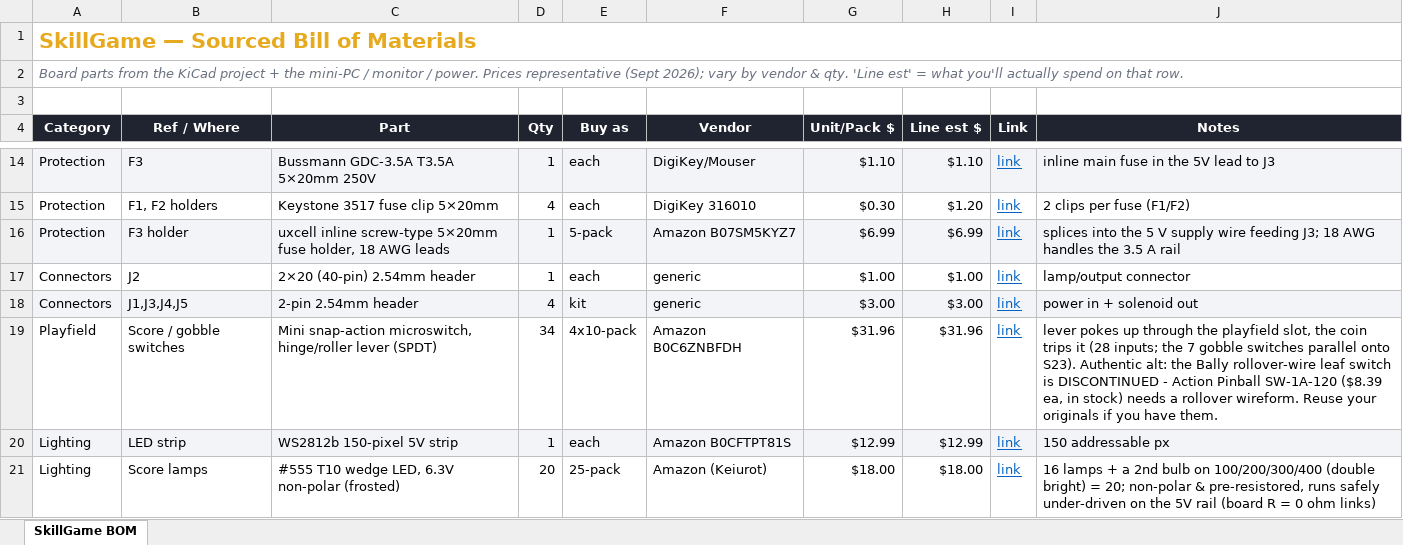
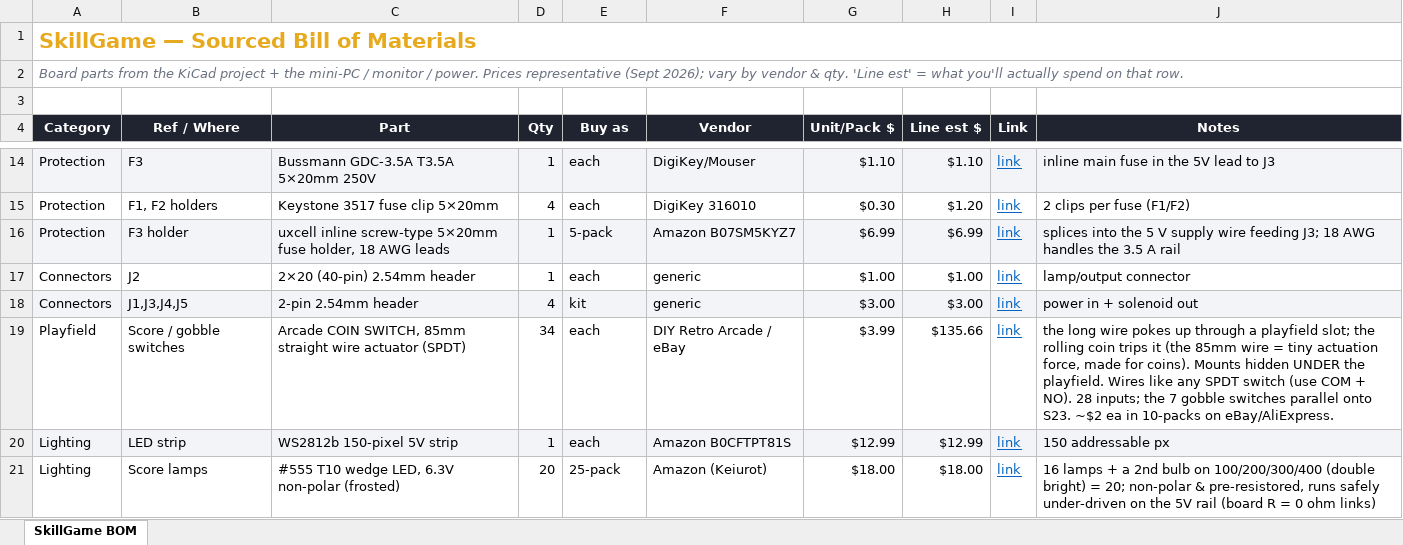
Before and after one commit to dlbuller/SkillGame, an Excel workbook: docs/SkillGame BOM (sourced).xlsx, sheet SkillGame BOM, drawn as a sheet; only a part is shown, gaps mark what is left out; values as stored, in another font and other column widths than the file's, no borders; the diff names each change by its address in the sheet, - before the commit and + after, or states it on an @@ line.

Commit message:
Switches: spec the arcade coin switch (85mm wire actuator)
The right part is a coin switch - a snap-action microswitch with a long
thin wire actuator (like the Bally original). The wire pokes up through a
playfield slot and the rolling coin trips it; the long wire = feather-light
force. Mounts hidden under the playfield, wires like any SPDT switch (no
board changes). $3.99 ea (DIY Retro Arcade), ~$2 in 10-packs. Updated the
BOM, guide, README and redrew the switch glyph to match. BOM now $610.86.

```diff
--- a/docs/SkillGame BOM (sourced).xlsx (sheet SkillGame BOM)
+++ b/docs/SkillGame BOM (sourced).xlsx (sheet SkillGame BOM)
-C19 (Part): Mini snap-action microswitch, hinge/roller lever (SPDT)
+C19 (Part): Arcade COIN SWITCH, 85mm straight wire actuator (SPDT)
-E19 (Buy as): 4x10-pack
+E19 (Buy as): each
-F19 (Vendor): Amazon B0C6ZNBFDH
+F19 (Vendor): DIY Retro Arcade / eBay
-G19 (Unit/Pack $): $31.96
+G19 (Unit/Pack $): $3.99
-H19 (Line est $): $31.96
+H19 (Line est $): $135.66
-J19 (Notes): lever pokes up through the playfield slot, the coin trips it (28 inputs; the 7 gobble switches parallel onto S23). Authentic alt: the Bally rollover-wire leaf switch is DISCONTINUED - Action Pinball SW-1A-120 ($8.39 ea, in stock) needs a rollover wireform. Reuse your originals if you have them.
+J19 (Notes): the long wire pokes up through a playfield slot; the rolling coin trips it (the 85mm wire = tiny actuation force, made for coins). Mounts hidden UNDER the playfield. Wires like any SPDT switch (use COM + NO). 28 inputs; the 7 gobble switches parallel onto S23. ~$2 ea in 10-packs on eBay/AliExpress.
```
Also changed, not shown: 6 other files.
